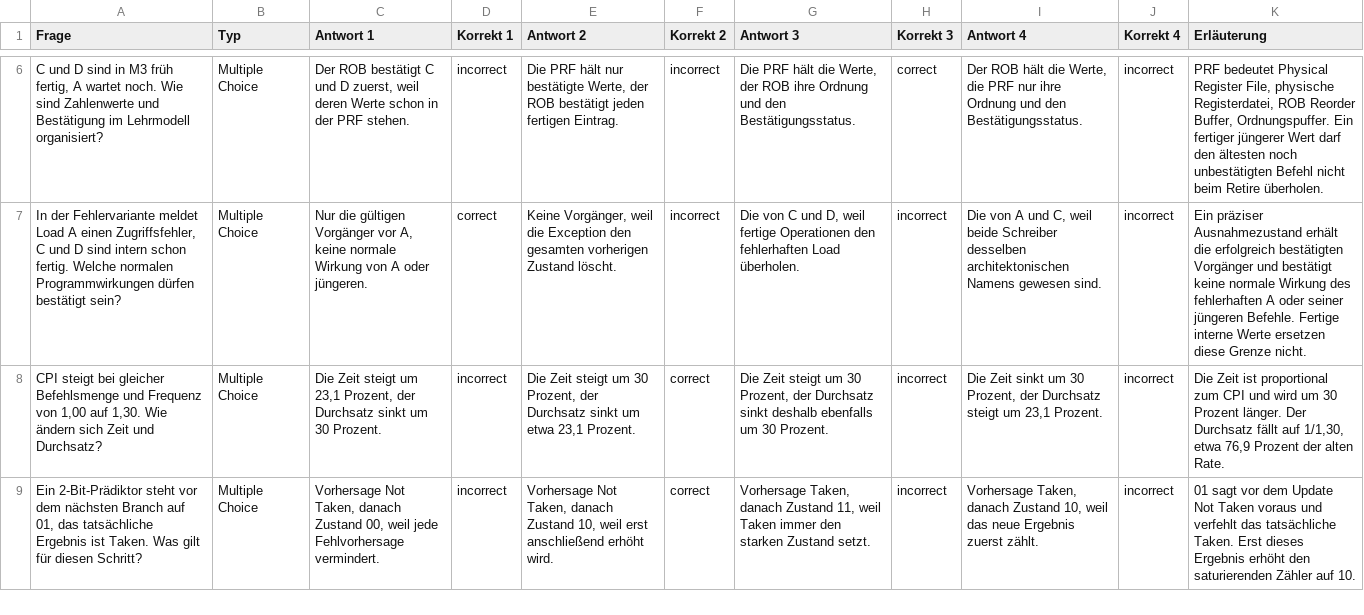
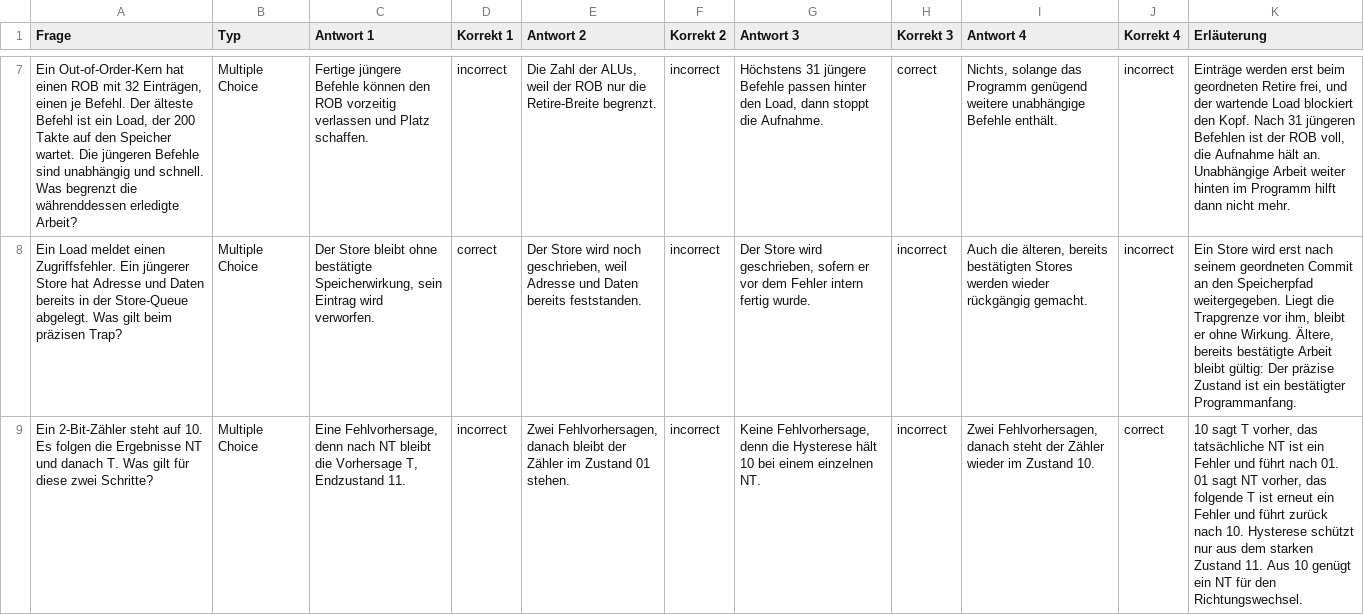
Before and after one commit to dantschi/mct3, a CSV file: quizacademy/quiz_07_moderne_cpu_architekturen.csv, drawn as a sheet; only a part is shown, gaps mark what is left out; removed rows and columns are numbered as before the commit, all else as after; the diff covers the shown part only; the diff names each change by its address in the sheet, - before the commit and + after, or states it on an @@ line.

Commit message:
Ersetzt VL7-Wiederholungen durch Transferaufgaben und neues Quiz

```diff
--- a/quizacademy/quiz_07_moderne_cpu_architekturen.csv
+++ b/quizacademy/quiz_07_moderne_cpu_architekturen.csv
-A7 (Frage): C und D sind in M3 früh fertig, A wartet noch. Wie sind Zahlenwerte und Bestätigung im Lehrmodell organisiert?
+A7 (Frage): Ein Out-of-Order-Kern hat einen ROB mit 32 Einträgen, einen je Befehl. Der älteste Befehl ist ein Load, der 200 Takte auf den Speicher wartet. Die jüngeren Befehle sind unabhängig und schnell. Was begrenzt die währenddessen erledigte Arbeit?
-C7 (Antwort 1): Der ROB bestätigt C und D zuerst, weil deren Werte schon in der PRF stehen.
+C7 (Antwort 1): Fertige jüngere Befehle können den ROB vorzeitig verlassen und Platz schaffen.
-E7 (Antwort 2): Die PRF hält nur bestätigte Werte, der ROB bestätigt jeden fertigen Eintrag.
+E7 (Antwort 2): Die Zahl der ALUs, weil der ROB nur die Retire-Breite begrenzt.
-G7 (Antwort 3): Die PRF hält die Werte, der ROB ihre Ordnung und den Bestätigungsstatus.
+G7 (Antwort 3): Höchstens 31 jüngere Befehle passen hinter den Load, dann stoppt die Aufnahme.
-I7 (Antwort 4): Der ROB hält die Werte, die PRF nur ihre Ordnung und den Bestätigungsstatus.
+I7 (Antwort 4): Nichts, solange das Programm genügend weitere unabhängige Befehle enthält.
-K7 (Erläuterung): PRF bedeutet Physical Register File, physische Registerdatei, ROB Reorder Buffer, Ordnungspuffer. Ein fertiger jüngerer Wert darf den ältesten noch unbestätigten Befehl nicht beim Retire überholen.
+K7 (Erläuterung): Einträge werden erst beim geordneten Retire frei, und der wartende Load blockiert den Kopf. Nach 31 jüngeren Befehlen ist der ROB voll, die Aufnahme hält an. Unabhängige Arbeit weiter hinten im Programm hilft dann nicht mehr.
-A8 (Frage): In der Fehlervariante meldet Load A einen Zugriffsfehler, C und D sind intern schon fertig. Welche normalen Programmwirkungen dürfen bestätigt sein?
+A8 (Frage): Ein Load meldet einen Zugriffsfehler. Ein jüngerer Store hat Adresse und Daten bereits in der Store-Queue abgelegt. Was gilt beim präzisen Trap?
-C8 (Antwort 1): Nur die gültigen Vorgänger vor A, keine normale Wirkung von A oder jüngeren.
+C8 (Antwort 1): Der Store bleibt ohne bestätigte Speicherwirkung, sein Eintrag wird verworfen.
-E8 (Antwort 2): Keine Vorgänger, weil die Exception den gesamten vorherigen Zustand löscht.
+E8 (Antwort 2): Der Store wird noch geschrieben, weil Adresse und Daten bereits feststanden.
-G8 (Antwort 3): Die von C und D, weil fertige Operationen den fehlerhaften Load überholen.
+G8 (Antwort 3): Der Store wird geschrieben, sofern er vor dem Fehler intern fertig wurde.
-I8 (Antwort 4): Die von A und C, weil beide Schreiber desselben architektonischen Namens gewesen sind.
+I8 (Antwort 4): Auch die älteren, bereits bestätigten Stores werden wieder rückgängig gemacht.
-K8 (Erläuterung): Ein präziser Ausnahmezustand erhält die erfolgreich bestätigten Vorgänger und bestätigt keine normale Wirkung des fehlerhaften A oder seiner jüngeren Befehle. Fertige interne Werte ersetzen diese Grenze nicht.
+K8 (Erläuterung): Ein Store wird erst nach seinem geordneten Commit an den Speicherpfad weitergegeben. Liegt die Trapgrenze vor ihm, bleibt er ohne Wirkung. Ältere, bereits bestätigte Arbeit bleibt gültig: Der präzise Zustand ist ein bestätigter Programmanfang.
-row 8: CPI steigt bei gleicher Befehlsmenge und Frequenz von 1,00 auf 1,30. Wie ändern sich Zeit und Durchsatz? | Multiple Choice | Die Zeit steigt um 23,1 Prozent, der Durchsatz sinkt um 30 Prozent. | incorrect | Die Zeit steigt um 30 Prozent, der Durchsatz sinkt um etwa 23,1 Prozent. | correct | Die Zeit steigt um 30 Prozent, der Durchsatz sinkt deshalb ebenfalls um 30 Prozent. | incorrect | Die Zeit sinkt um 30 Prozent, der Durchsatz steigt um 23,1 Prozent. | incorrect | Die Zeit ist proportional zum CPI und wird um 30 Prozent länger. Der Durchsatz fällt auf 1/1,30, etwa 76,9 Prozent der alten Rate.
-A9 (Frage): Ein 2-Bit-Prädiktor steht vor dem nächsten Branch auf 01, das tatsächliche Ergebnis ist Taken. Was gilt für diesen Schritt?
+A9 (Frage): Ein 2-Bit-Zähler steht auf 10. Es folgen die Ergebnisse NT und danach T. Was gilt für diese zwei Schritte?
-C9 (Antwort 1): Vorhersage Not Taken, danach Zustand 00, weil jede Fehlvorhersage vermindert.
+C9 (Antwort 1): Eine Fehlvorhersage, denn nach NT bleibt die Vorhersage T, Endzustand 11.
-E9 (Antwort 2): Vorhersage Not Taken, danach Zustand 10, weil erst anschließend erhöht wird.
+E9 (Antwort 2): Zwei Fehlvorhersagen, danach bleibt der Zähler im Zustand 01 stehen.
-F9 (Korrekt 2): correct
+F9 (Korrekt 2): incorrect
-G9 (Antwort 3): Vorhersage Taken, danach Zustand 11, weil Taken immer den starken Zustand setzt.
+G9 (Antwort 3): Keine Fehlvorhersage, denn die Hysterese hält 10 bei einem einzelnen NT.
-I9 (Antwort 4): Vorhersage Taken, danach Zustand 10, weil das neue Ergebnis zuerst zählt.
+I9 (Antwort 4): Zwei Fehlvorhersagen, danach steht der Zähler wieder im Zustand 10.
-J9 (Korrekt 4): incorrect
+J9 (Korrekt 4): correct
-K9 (Erläuterung): 01 sagt vor dem Update Not Taken voraus und verfehlt das tatsächliche Taken. Erst dieses Ergebnis erhöht den saturierenden Zähler auf 10.
+K9 (Erläuterung): 10 sagt T vorher, das tatsächliche NT ist ein Fehler und führt nach 01. 01 sagt NT vorher, das folgende T ist erneut ein Fehler und führt zurück nach 10. Hysterese schützt nur aus dem starken Zustand 11. Aus 10 genügt ein NT für den Richtungswechsel.
```
Also changed, not shown: 2 added rows, 1 removed row and 34 edited cells elsewhere in this file, 3 other files.
